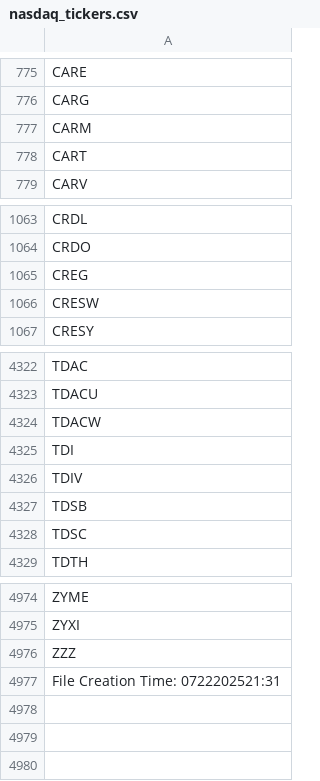
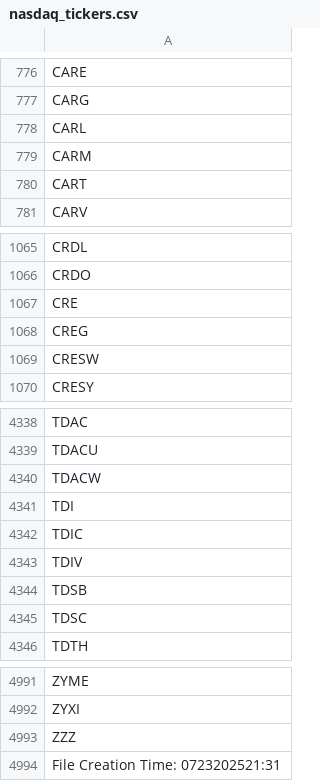
Before and after one commit to cmmds1982/nasdaq-tickers-fetcher, a CSV file: nasdaq_tickers.csv, drawn as a sheet; only a part is shown, gaps mark what is left out; the diff covers the shown part only.

```diff
--- a/nasdaq_tickers.csv
+++ b/nasdaq_tickers.csv
@@ -776,2 +777,3 @@ CARE
 CARG
+CARL
 CARM
@@ -1064,2 +1066,3 @@ CRDL
 CRDO
+CRE
 CREG
@@ -4325,2 +4341,3 @@ TDACW
 TDI
+TDIC
 TDIV
@@ -4976,2 +4993,2 @@ ZYXI
 ZZZ
-File Creation Time: 0722202521:31
+File Creation Time: 0723202521:31
```
Also changed, not shown: 14 added rows elsewhere in this file.
